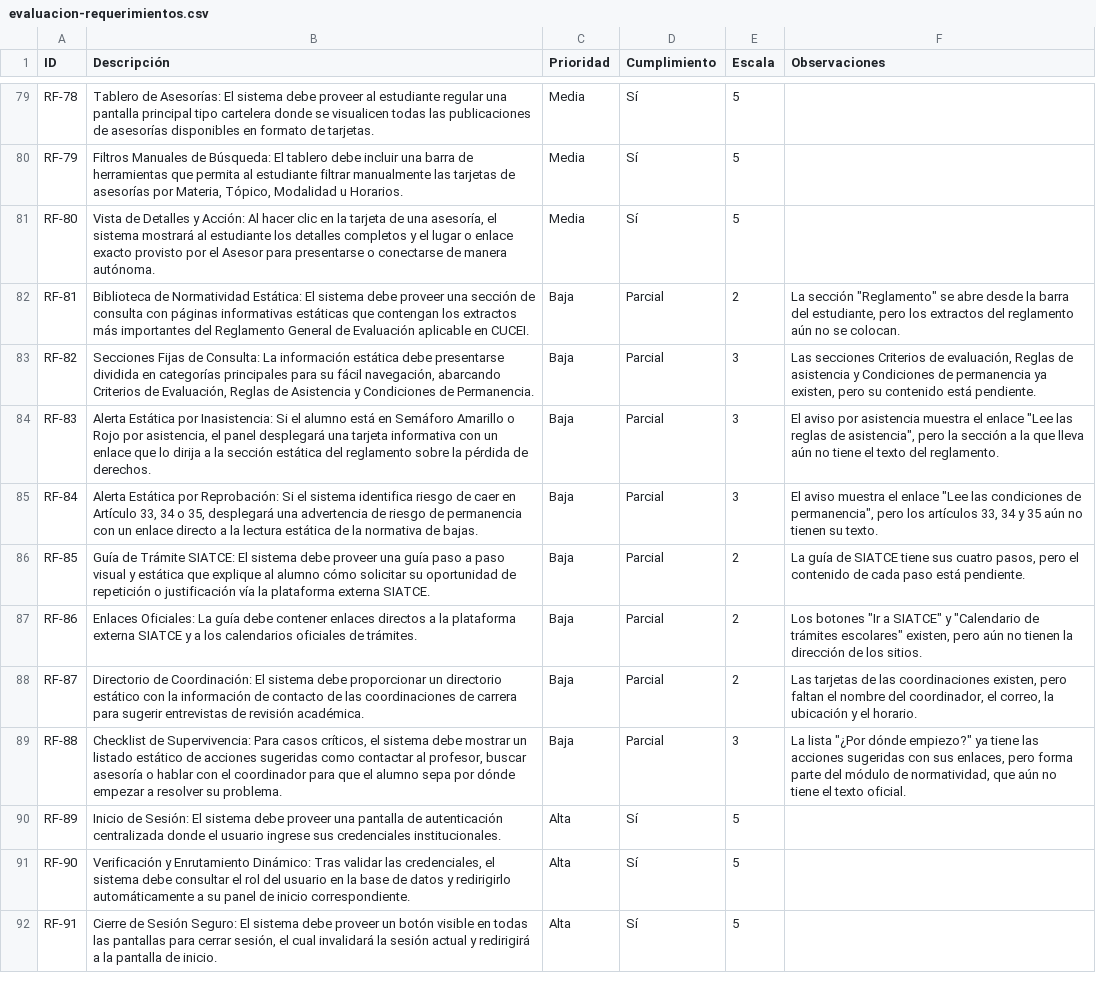
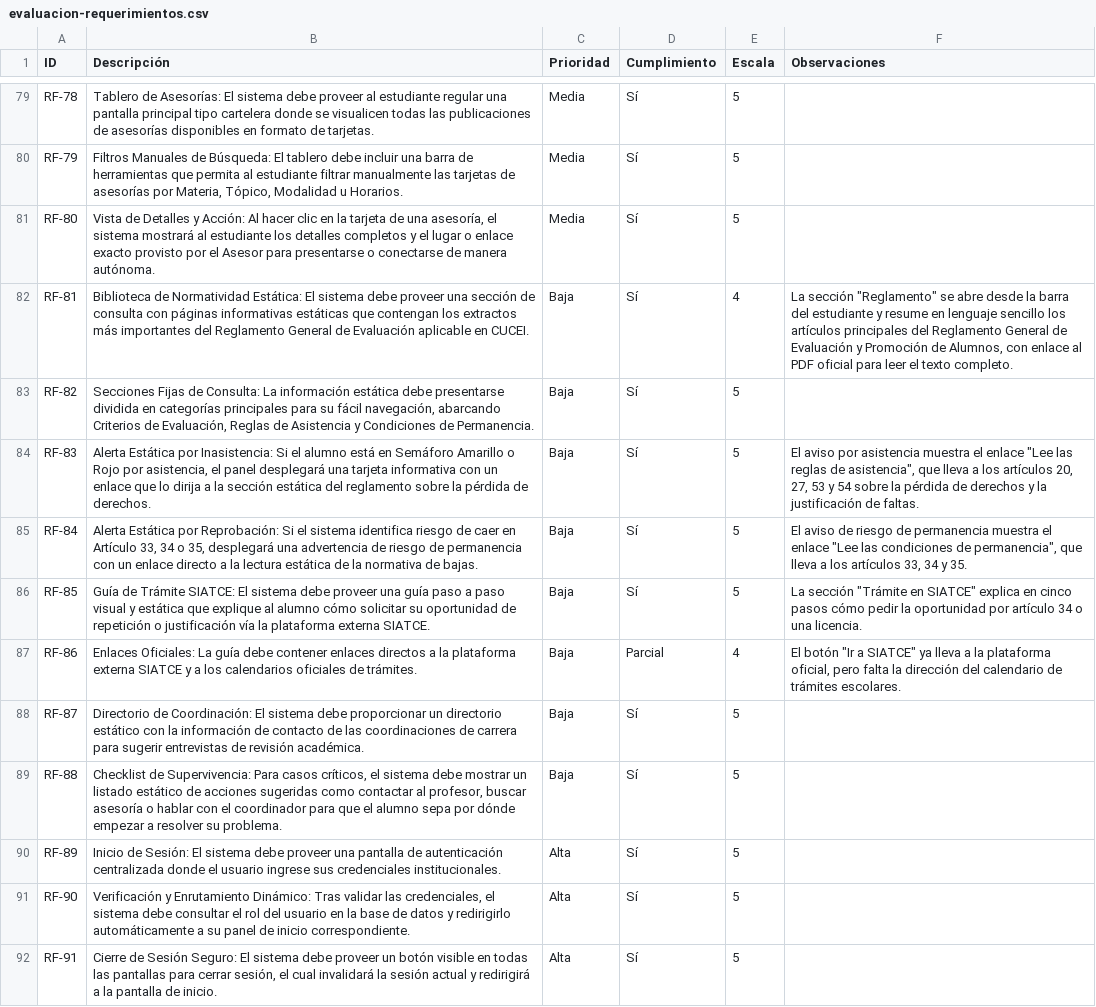
Before and after one commit to Huitrado/SEPA, a CSV file: docs/evaluacion-requerimientos.csv, drawn as a sheet; only a part is shown, gaps mark what is left out; the diff names each change by its address in the sheet, - before the commit and + after, or states it on an @@ line.

```diff
--- a/docs/evaluacion-requerimientos.csv
+++ b/docs/evaluacion-requerimientos.csv
-D82:D86 (Cumplimiento): Parcial
+D82:D86 (Cumplimiento): Sí
-E82 (Escala): 2
+E82 (Escala): 4
-F82 (Observaciones): …barra del estudiante, pero los extractos del reglamento aún no se colocan.
+F82 (Observaciones): …barra del estudiante y resume en lenguaje sencillo los artículos principales del Reglamento General de Evaluación y Promoción de Alumnos, con enlace al PDF oficial para leer el texto completo.
-E83:E85 (Escala): 3
+E83:E85 (Escala): 5
-F83 (Observaciones): Las secciones Criterios de evaluación, Reglas de asistencia y Condiciones de permanencia ya existen, pero su contenido está pendiente.
+F83 (Observaciones): (empty)
-F84 (Observaciones): …de asistencia", pero la sección a la que lleva aún no tiene el texto del reglamento.
+F84 (Observaciones): …de asistencia", que lleva a los artículos 20, 27, 53 y 54 sobre la pérdida de derechos y la justificación de faltas.
-F85 (Observaciones): El aviso muestra el enlace "Lee las condiciones de permanencia", pero los artículos 33, 34 y 35 aún no tienen su texto.
+F85 (Observaciones): El aviso de riesgo de permanencia muestra el enlace "Lee las condiciones de permanencia", que lleva a los artículos 33, 34 y 35.
-E86 (Escala): 2
+E86 (Escala): 5
-F86 (Observaciones): La guía de SIATCE tiene sus cuatro pasos, pero el contenido de cada paso está pendiente.
+F86 (Observaciones): La sección "Trámite en SIATCE" explica en cinco pasos cómo pedir la oportunidad por artículo 34 o una licencia.
-E87 (Escala): 2
+E87 (Escala): 4
-F87 (Observaciones): Los botones "Ir a SIATCE" y "Calendario de trámites escolares" existen, pero aún no tienen la dirección de los sitios.
+F87 (Observaciones): El botón "Ir a SIATCE" ya lleva a la plataforma oficial, pero falta la dirección del calendario de trámites escolares.
-D88:D89 (Cumplimiento): Parcial
+D88:D89 (Cumplimiento): Sí
-E88 (Escala): 2
+E88 (Escala): 5
-F88 (Observaciones): Las tarjetas de las coordinaciones existen, pero faltan el nombre del coordinador, el correo, la ubicación y el horario.
+F88 (Observaciones): (empty)
-E89 (Escala): 3
+E89 (Escala): 5
-F89 (Observaciones): La lista "¿Por dónde empiezo?" ya tiene las acciones sugeridas con sus enlaces, pero forma parte del módulo de normatividad, que aún no tiene el texto oficial.
+F89 (Observaciones): (empty)
```
Also changed, not shown: 3 other files.
